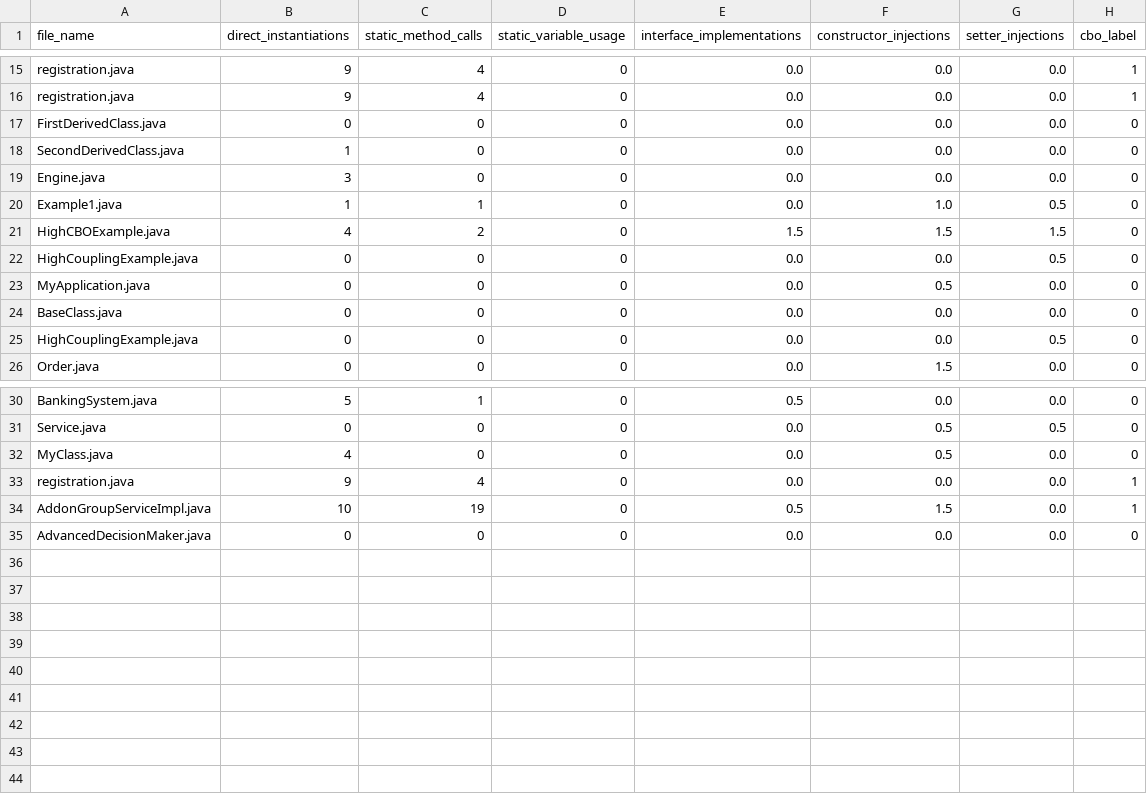
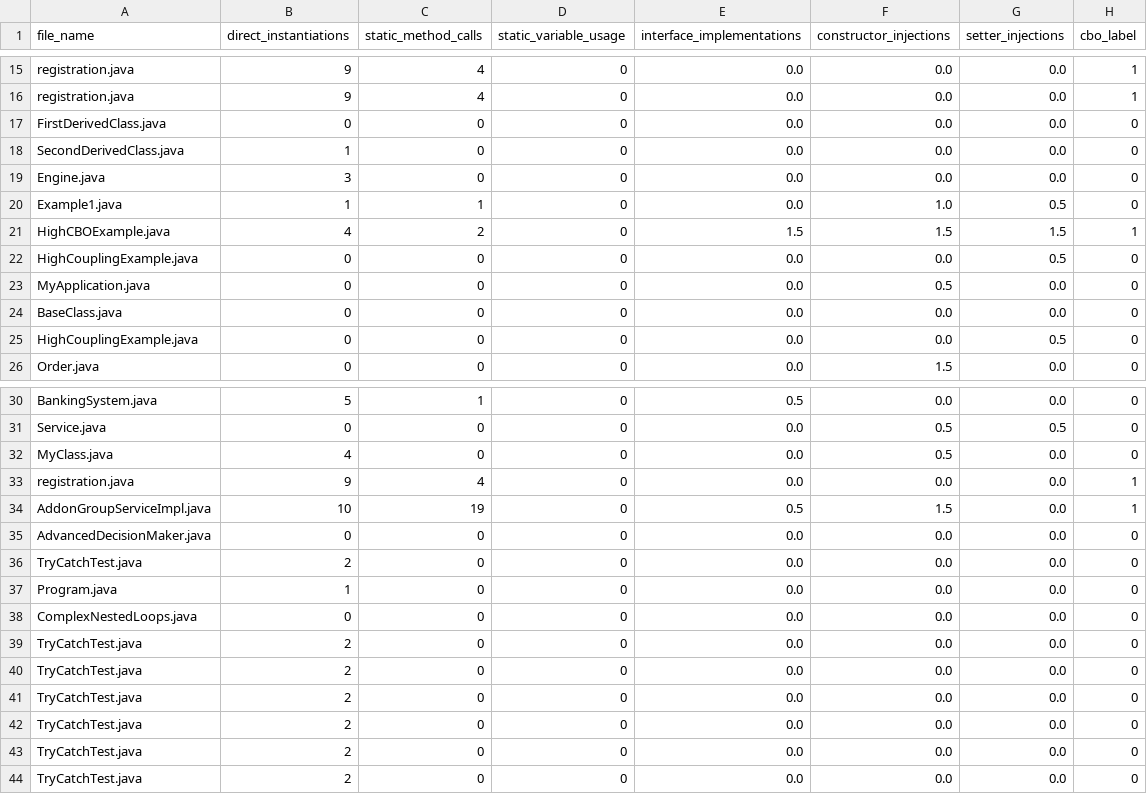
Before and after one commit to yasidew/Codeharbor-2.0, a CSV file: media/cbo_features_output.csv, drawn as a sheet; only a part is shown, gaps mark what is left out.

```diff
--- a/media/cbo_features_output.csv
+++ b/media/cbo_features_output.csv
@@ -20,3 +20,3 @@ Engine.java,3,0,0,0.0,0.0,0.0,0
 Example1.java,1,1,0,0.0,1.0,0.5,0
-HighCBOExample.java,4,2,0,1.5,1.5,1.5,0
+HighCBOExample.java,4,2,0,1.5,1.5,1.5,1
 HighCouplingExample.java,0,0,0,0.0,0.0,0.5,0
@@ -35 +35,10 @@ AddonGroupServiceImpl.java,10,19,0,0.5,1.5,0.0,1
 AdvancedDecisionMaker.java,0,0,0,0.0,0.0,0.0,0
+TryCatchTest.java,2,0,0,0.0,0.0,0.0,0
+Program.java,1,0,0,0.0,0.0,0.0,0
+ComplexNestedLoops.java,0,0,0,0.0,0.0,0.0,0
+TryCatchTest.java,2,0,0,0.0,0.0,0.0,0
+TryCatchTest.java,2,0,0,0.0,0.0,0.0,0
+TryCatchTest.java,2,0,0,0.0,0.0,0.0,0
+TryCatchTest.java,2,0,0,0.0,0.0,0.0,0
+TryCatchTest.java,2,0,0,0.0,0.0,0.0,0
+TryCatchTest.java,2,0,0,0.0,0.0,0.0,0
```
Also changed, not shown: media/synthetic_training_data_1000.csv, 51 other files.
